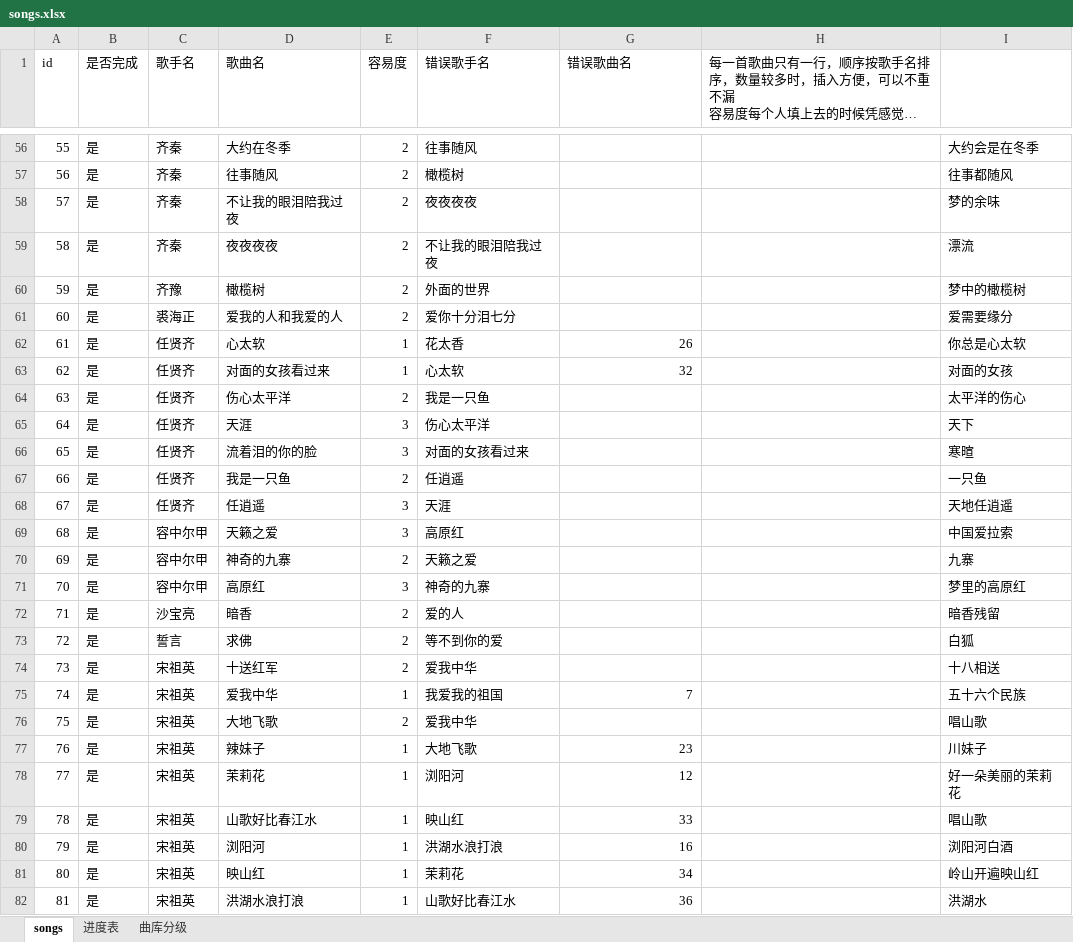
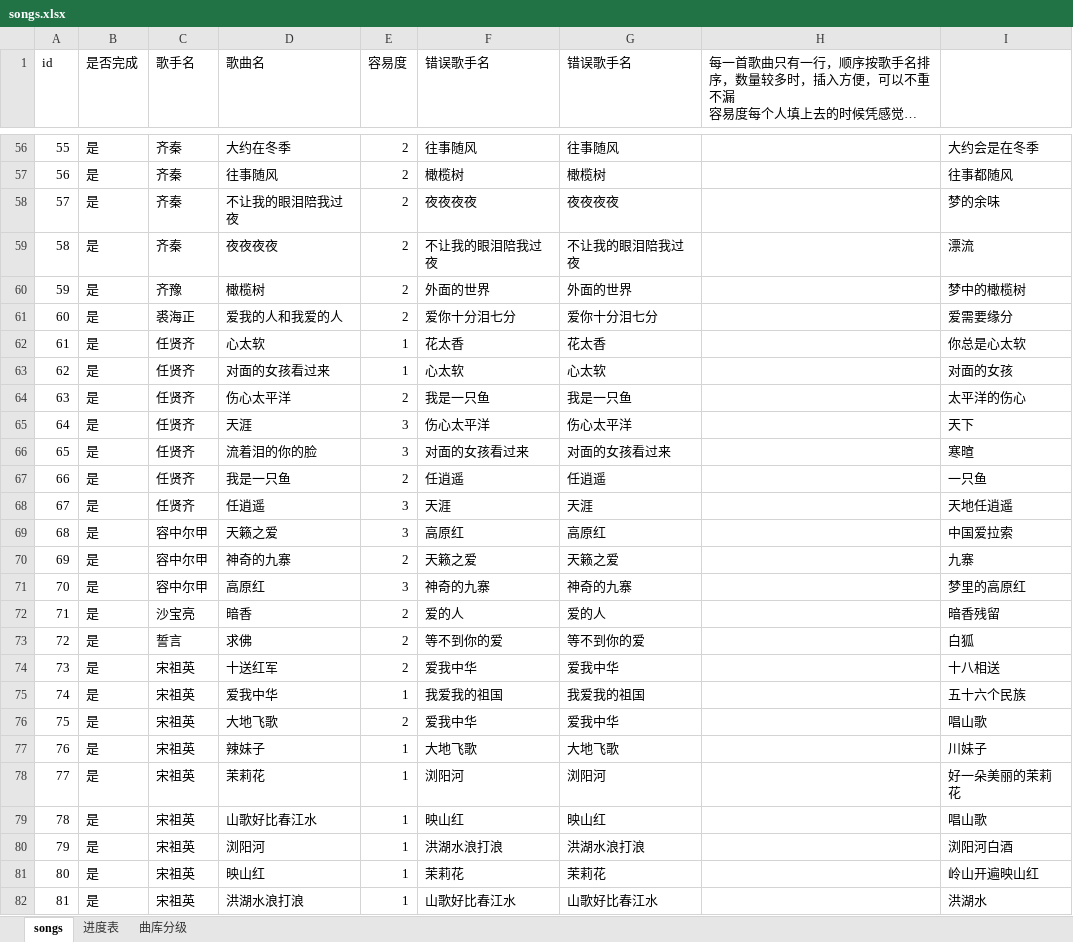
Before and after one commit to bluedazzle/riddle_common, an Excel workbook: question/management/commands/songs.xlsx, sheet songs, drawn as a sheet; only a part is shown, gaps mark what is left out; long unchanged cells end in …; values as stored, in another font and other column widths than the file's, no cell formats; the diff covers the shown part only; the diff names each change by its address in the sheet, - before the commit and + after, or states it on an @@ line.

Commit message:
update song
Change-Id: I933c02f4b43a8cdbd88b2f7d8caf404e7948586c

```diff
--- a/question/management/commands/songs.xlsx (sheet songs)
+++ b/question/management/commands/songs.xlsx (sheet songs)
-G1: 错误歌曲名
+G1: 错误歌手名
-G56 (错误歌手名): (empty)
+G56 (错误歌手名): 往事随风
-G57 (错误歌手名): (empty)
+G57 (错误歌手名): 橄榄树
-G58 (错误歌手名): (empty)
+G58 (错误歌手名): 夜夜夜夜
-G59 (错误歌手名): (empty)
+G59 (错误歌手名): 不让我的眼泪陪我过夜
-G60 (错误歌手名): (empty)
+G60 (错误歌手名): 外面的世界
-G61 (错误歌手名): (empty)
+G61 (错误歌手名): 爱你十分泪七分
-G62 (错误歌手名): 26
+G62 (错误歌手名): 花太香
-G63 (错误歌手名): 32
+G63 (错误歌手名): 心太软
-G64 (错误歌手名): (empty)
+G64 (错误歌手名): 我是一只鱼
-G65 (错误歌手名): (empty)
+G65 (错误歌手名): 伤心太平洋
-G66 (错误歌手名): (empty)
+G66 (错误歌手名): 对面的女孩看过来
-G67 (错误歌手名): (empty)
+G67 (错误歌手名): 任逍遥
-G68 (错误歌手名): (empty)
+G68 (错误歌手名): 天涯
-G69 (错误歌手名): (empty)
+G69 (错误歌手名): 高原红
-G70 (错误歌手名): (empty)
+G70 (错误歌手名): 天籁之爱
-G71 (错误歌手名): (empty)
+G71 (错误歌手名): 神奇的九寨
-G72 (错误歌手名): (empty)
+G72 (错误歌手名): 爱的人
-G73 (错误歌手名): (empty)
+G73 (错误歌手名): 等不到你的爱
-G74 (错误歌手名): (empty)
+G74 (错误歌手名): 爱我中华
-G75 (错误歌手名): 7
+G75 (错误歌手名): 我爱我的祖国
-G76 (错误歌手名): (empty)
+G76 (错误歌手名): 爱我中华
-G77 (错误歌手名): 23
+G77 (错误歌手名): 大地飞歌
-G78 (错误歌手名): 12
+G78 (错误歌手名): 浏阳河
-G79 (错误歌手名): 33
+G79 (错误歌手名): 映山红
-G80 (错误歌手名): 16
+G80 (错误歌手名): 洪湖水浪打浪
-G81 (错误歌手名): 34
+G81 (错误歌手名): 茉莉花
-G82 (错误歌手名): 36
+G82 (错误歌手名): 山歌好比春江水
```
Also changed, not shown: 95 edited cells elsewhere in this sheet, cell formats, 1 other file.
